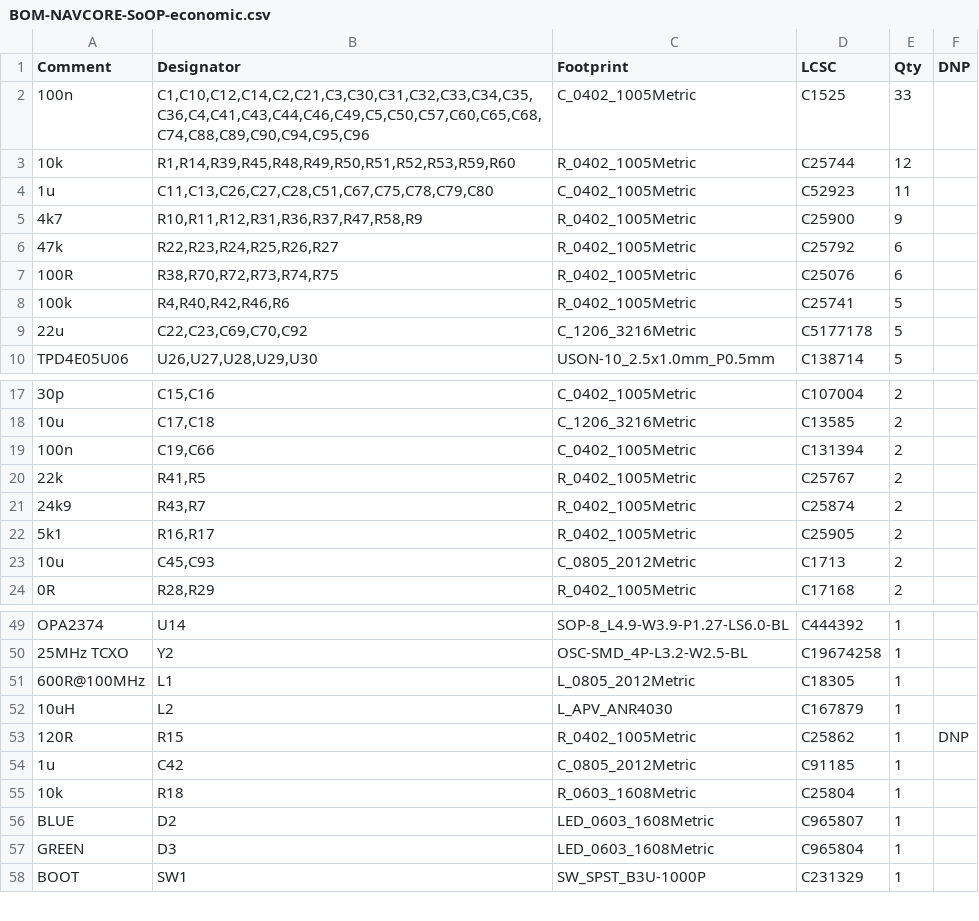
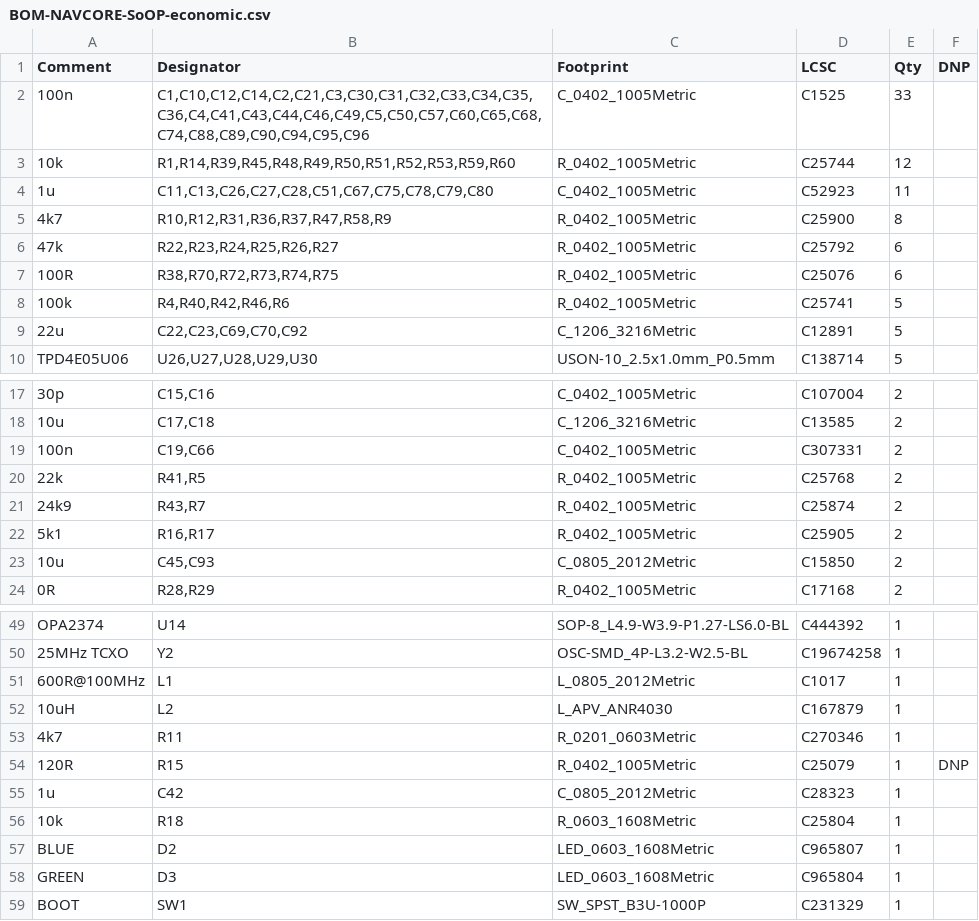
Before and after one commit to kfilipekk/iridium_drone, a CSV file: fab/BOM-NAVCORE-SoOP-economic.csv, drawn as a sheet; only a part is shown, gaps mark what is left out; addresses are those after the commit; the diff names each change by its address in the sheet, - before the commit and + after, or states it on an @@ line.

```diff
--- a/fab/BOM-NAVCORE-SoOP-economic.csv
+++ b/fab/BOM-NAVCORE-SoOP-economic.csv
-B5 (Designator): R10,R11,R12,R31,R36,R37,R47,R58,R9
+B5 (Designator): R10,R12,R31,R36,R37,R47,R58,R9
-E5 (Qty): 9
+E5 (Qty): 8
-D9 (LCSC): C5177178
+D9 (LCSC): C12891
-D19 (LCSC): C131394
+D19 (LCSC): C307331
-D20 (LCSC): C25767
+D20 (LCSC): C25768
-D23 (LCSC): C1713
+D23 (LCSC): C15850
-D51 (LCSC): C18305
+D51 (LCSC): C1017
+row 53: 4k7 | R11 | R_0201_0603Metric | C270346 | 1
-D54 (LCSC): C25862
+D54 (LCSC): C25079
-D55 (LCSC): C91185
+D55 (LCSC): C28323
```
Also changed, not shown: fab/BOM-NAVCORE-SoOP.csv, fab/CPL-NAVCORE-SoOP-economic.csv, 45 other files.
